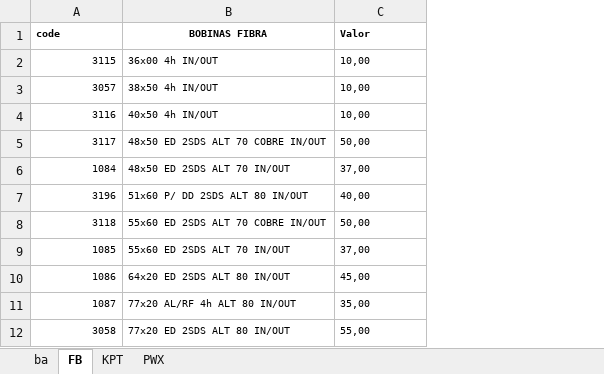
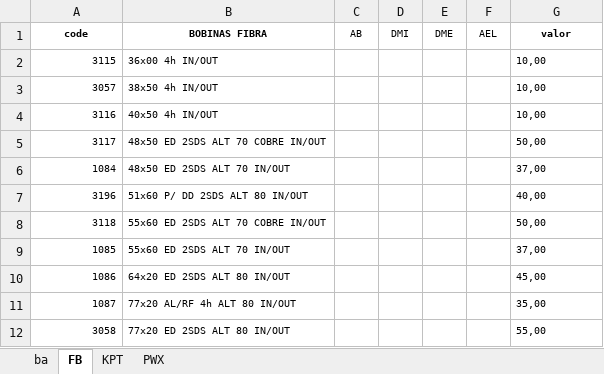
Before and after one commit to DevSamus/falante, an Excel workbook: bdl/bobinas2.xlsx, sheet FB, drawn as a sheet; only a part is shown; values as stored, in another font and other column widths than the file's, no borders; addresses are those after the commit; the diff names each change by its address in the sheet, - before the commit and + after, or states it on an @@ line.

```diff
--- a/bdl/bobinas2.xlsx (sheet FB)
+++ b/bdl/bobinas2.xlsx (sheet FB)
+column C (AB), empty
+column D (DMI), empty
+column E (DME), empty
+column F (AEL), empty
-A1 alignment: left
+A1 alignment: center
-G1: Valor
+G1: valor
-G1 alignment: left
+G1 alignment: center
```
Also changed, not shown: sheet ba, sheet PWX, sheet KPT, 2 other files.
